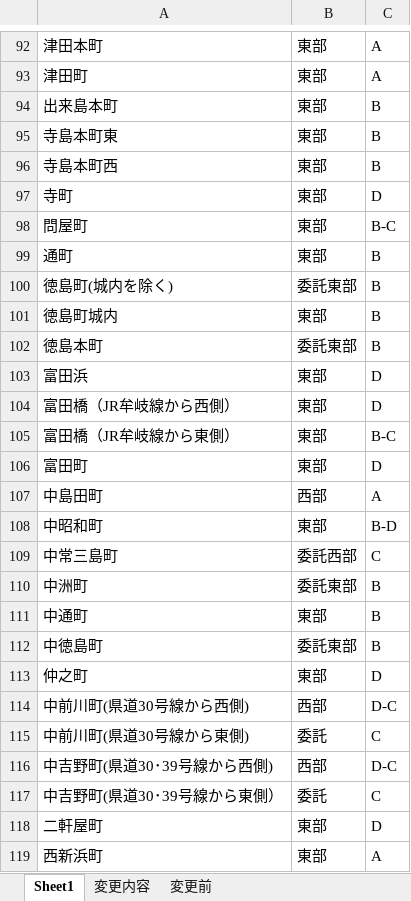
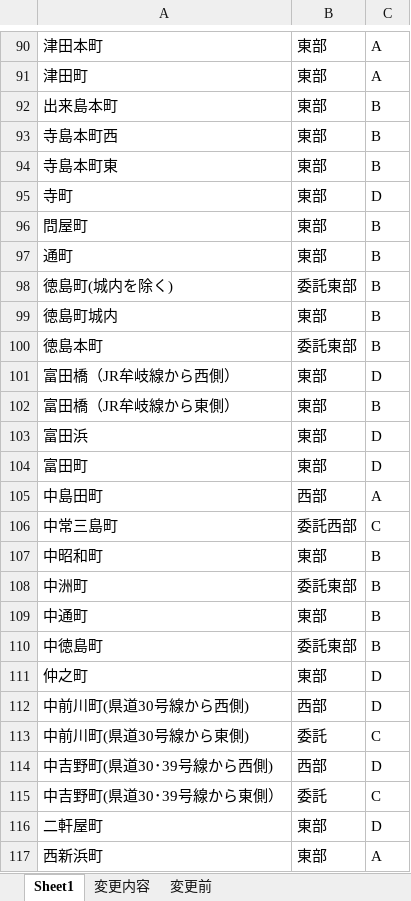
Before and after one commit to awoni/py5374, an Excel workbook: data/area.xlsx, sheet Sheet1, drawn as a sheet; only a part is shown, gaps mark what is left out; values as stored, in another font and other column widths than the file's, no borders; removed rows and columns are numbered as before the commit, all else as after; the diff covers the shown part only; the diff names each change by its address in the sheet, - before the commit and + after, or states it on an @@ line.

```diff
--- a/data/area.xlsx (sheet Sheet1)
+++ b/data/area.xlsx (sheet Sheet1)
@@ row 96 moved to row 93: 寺島本町西 @@
-C96: B-C
+C96: B
@@ row 104 moved to row 101: 富田橋（JR牟岐線から西側） @@
+row 102: 富田橋（JR牟岐線から東側） | 東部 | B
-row 105: 富田橋（JR牟岐線から東側） | 東部 | B-C
-row 108: 中昭和町 | 東部 | B-D
+row 107: 中昭和町 | 東部 | B
-C112: D-C
+C112: D
-C114: D-C
+C114: D
```
Also changed, not shown: 3 removed rows, 1 moved row and 48 edited cells elsewhere in this sheet, formulas that keep their value, 18 other files.
